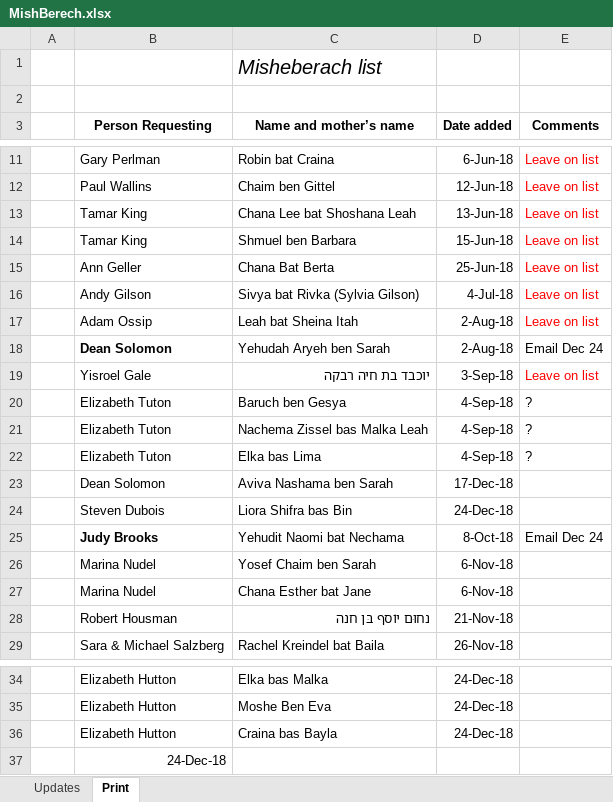
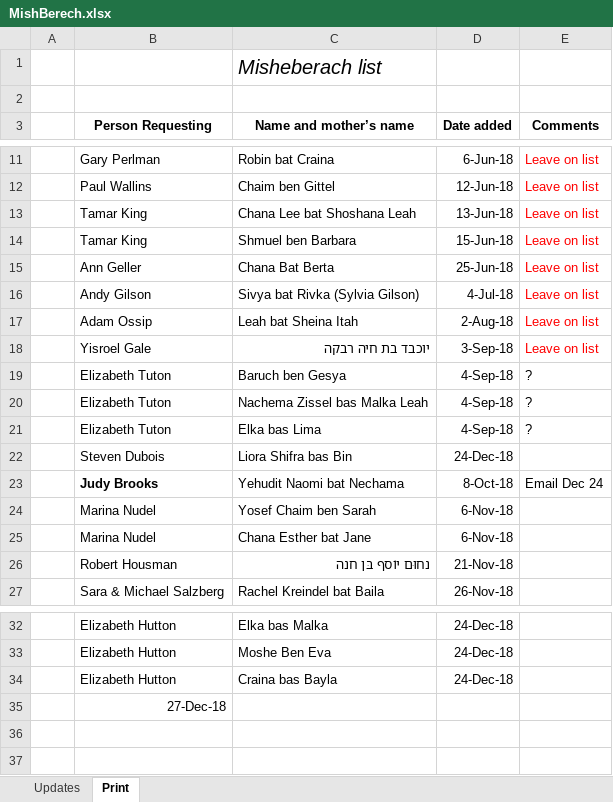
Before and after one commit to EfraimKrug/msutils, an Excel workbook: Mishberech/MishBerech.xlsx, sheet Print, drawn as a sheet; only a part is shown, gaps mark what is left out; values as stored, in another font and other column widths than the file's, no borders; removed rows and columns are numbered as before the commit, all else as after; the diff names each change by its address in the sheet, - before the commit and + after, or states it on an @@ line.

```diff
--- a/Mishberech/MishBerech.xlsx (sheet Print)
+++ b/Mishberech/MishBerech.xlsx (sheet Print)
-row 18:  | Dean Solomon | Yehudah Aryeh ben Sarah | 2-Aug-18 | Email Dec 24
-row 23:  | Dean Solomon | Aviva Nashama ben Sarah | 17-Dec-18
-B35 (Person Requesting): 24-Dec-18
+B35 (Person Requesting): 27-Dec-18
```
Also changed, not shown: sheet Updates, formulas that keep their value.
